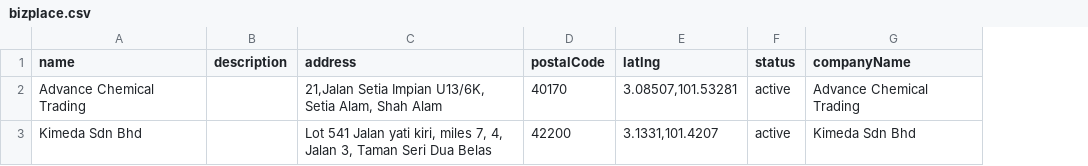
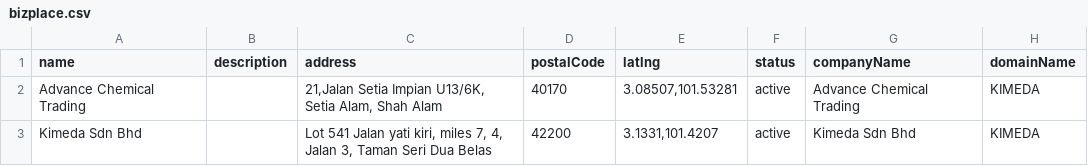
Before and after one commit to things-factory/opa-test, a CSV file: seeds/bizplace.csv, drawn as a sheet; the diff names each change by its address in the sheet, - before the commit and + after, or states it on an @@ line.

```diff
--- a/seeds/bizplace.csv
+++ b/seeds/bizplace.csv
+column H (domainName), rows 2-3: KIMEDA | KIMEDA
```
Also changed, not shown: seeds/menu-column.csv, 15 other files.
